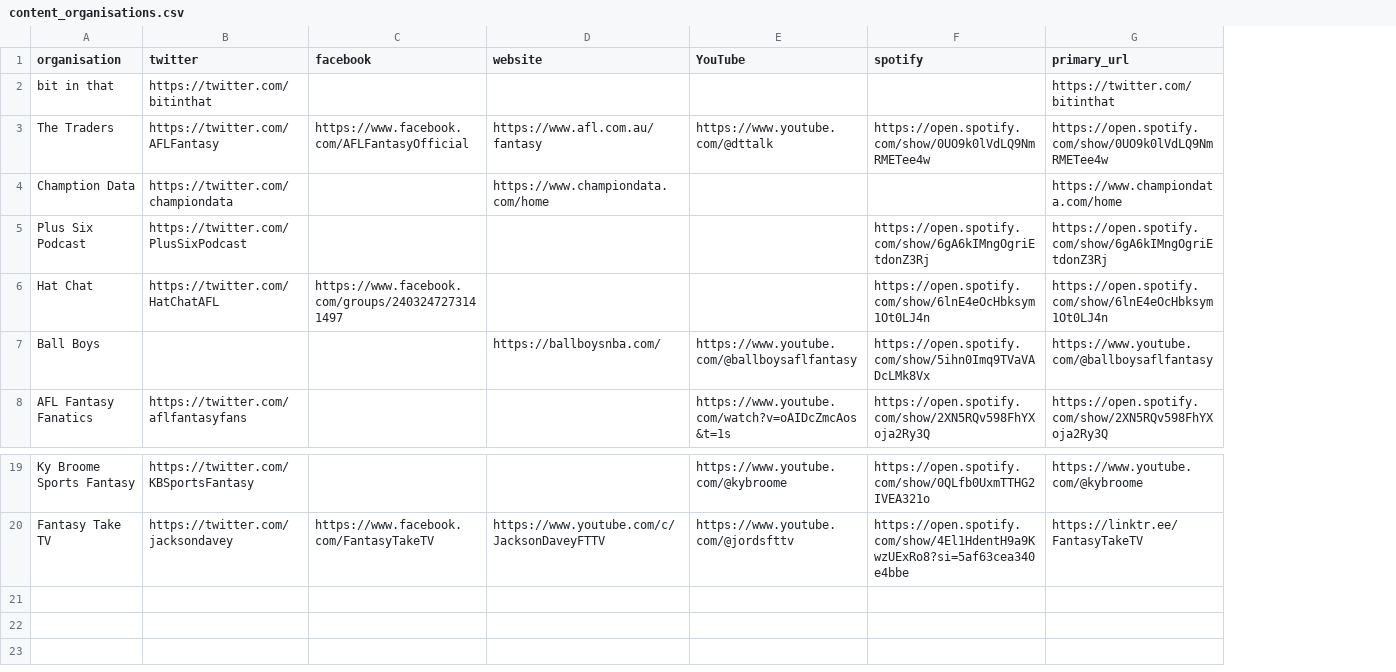
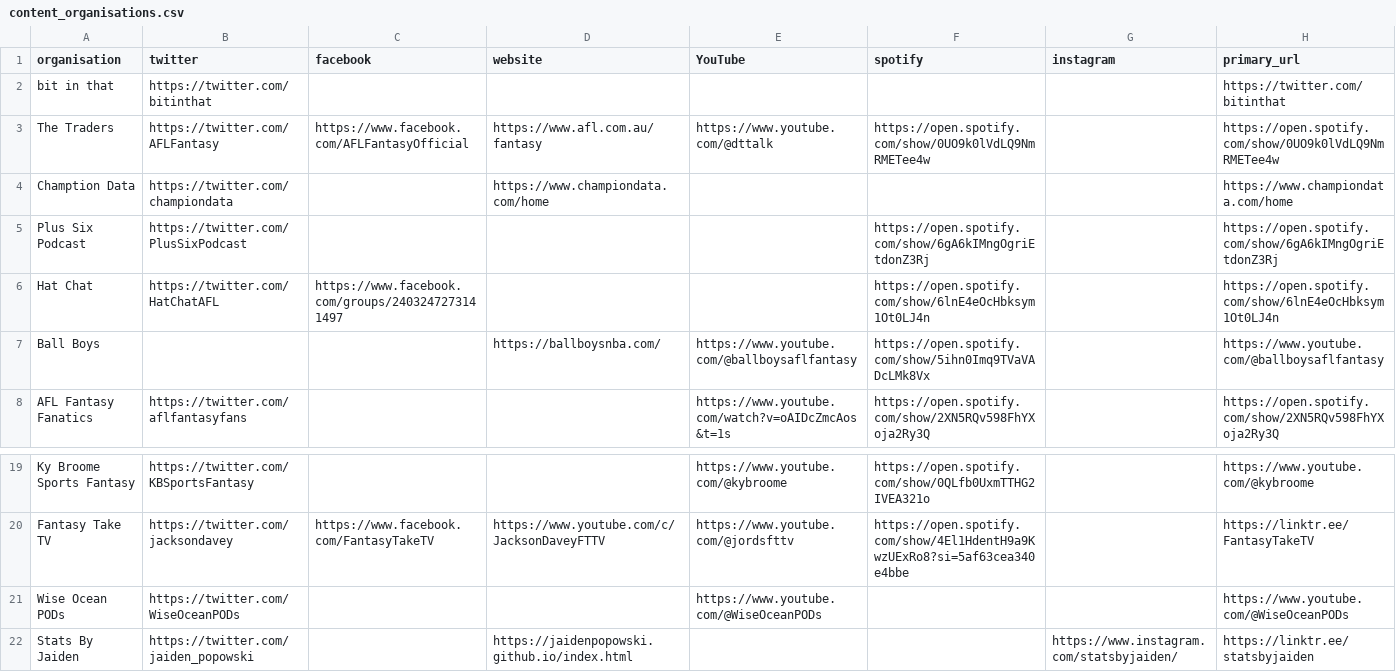
Before and after one commit to bit-in-that/data-automation, a CSV file: afl_fantasy/data/raw/content_organisations.csv, drawn as a sheet; only a part is shown, gaps mark what is left out; the diff names each change by its address in the sheet, - before the commit and + after, or states it on an @@ line.

Commit message:
update content creators

```diff
--- a/afl_fantasy/data/raw/content_organisations.csv
+++ b/afl_fantasy/data/raw/content_organisations.csv
+column G (instagram), empty
+row 21: Wise Ocean PODs | https://twitter.com/WiseOceanPODs |  |  | https://www.youtube.com/@WiseOceanPODs |  |  | https://www.youtube.com/@WiseOceanPODs
+row 22: Stats By Jaiden | https://twitter.com/jaiden_popowski |  | https://jaidenpopowski.github.io/index.html |  |  | https://www.instagram.com/statsbyjaiden/ | https://linktr.ee/statsbyjaiden
```
Also changed, not shown: afl_fantasy/data/raw/content_creators.csv.
